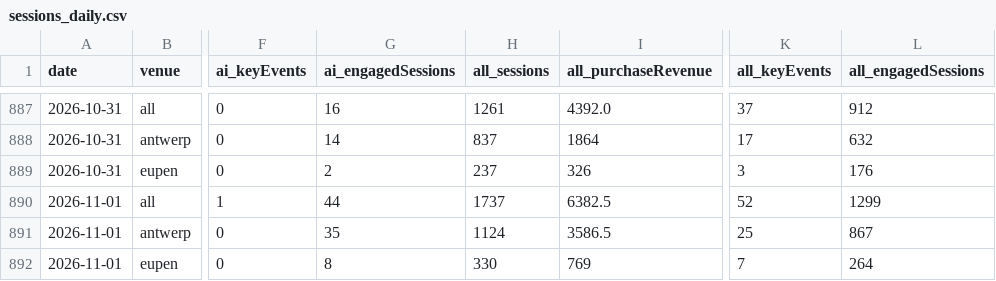
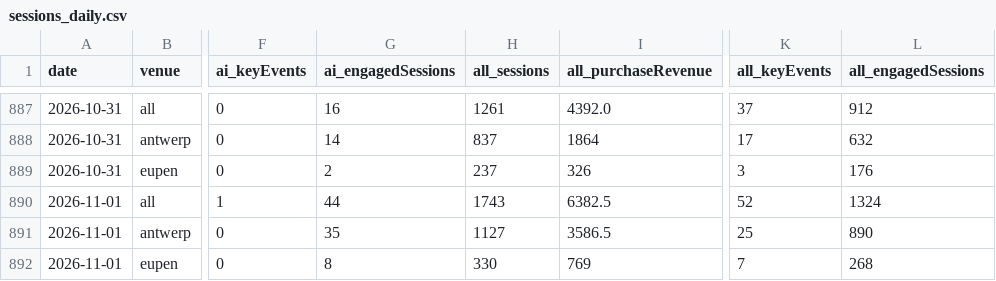
Before and after one commit to Experience-Factory/EF-AI-Traffic-Watch, a CSV file: data/sessions_daily.csv, drawn as a sheet; only a part is shown, gaps mark what is left out; the diff names each change by its address in the sheet, - before the commit and + after, or states it on an @@ line.

```diff
--- a/data/sessions_daily.csv
+++ b/data/sessions_daily.csv
-H890 (all_sessions): 1737
+H890 (all_sessions): 1743
-L890 (all_engagedSessions): 1299
+L890 (all_engagedSessions): 1324
-H891 (all_sessions): 1124
+H891 (all_sessions): 1127
-L891 (all_engagedSessions): 867
+L891 (all_engagedSessions): 890
-L892 (all_engagedSessions): 264
+L892 (all_engagedSessions): 268
```
Also changed, not shown: data/b2b_daily.csv, 2 other files.
